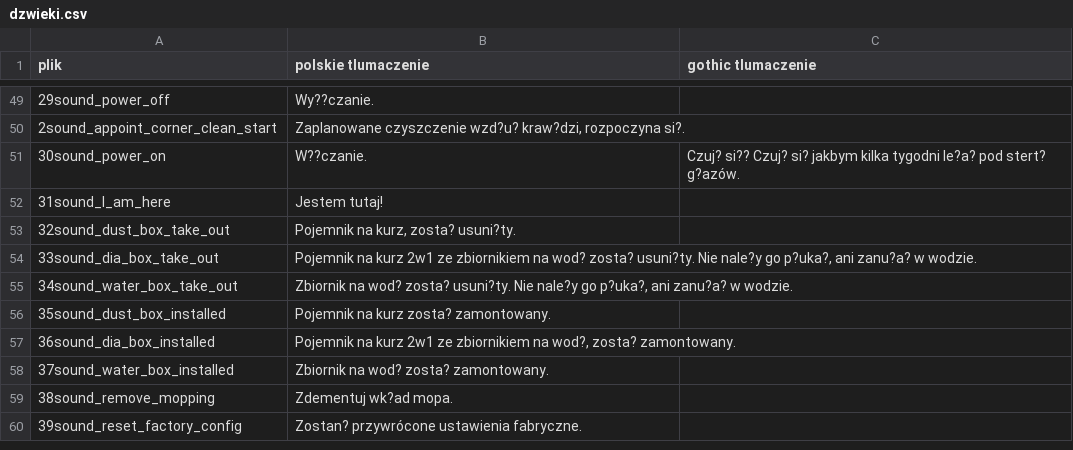
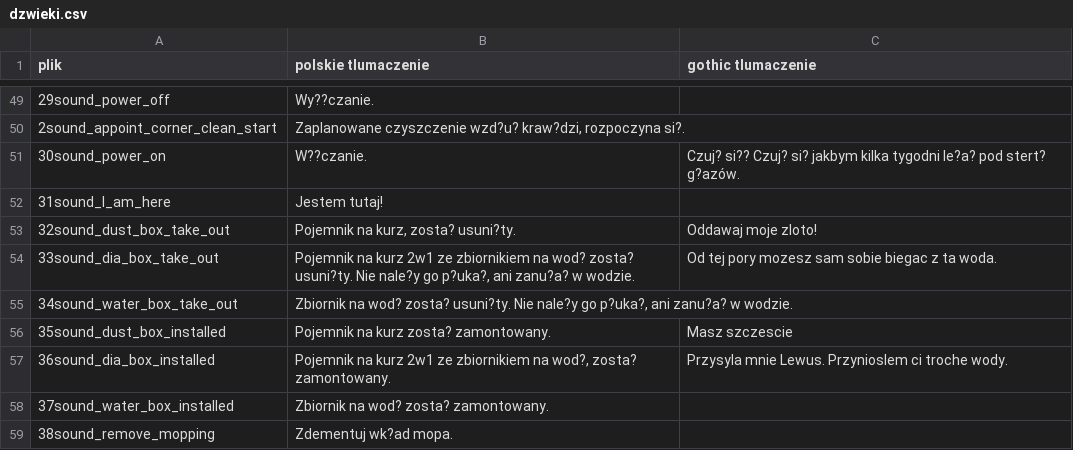
Before and after one commit to Barcol/viomi-gothic-sounds, a CSV file: dzwieki.csv, drawn as a sheet; only a part is shown, gaps mark what is left out; the shorter side is filled out with more unchanged rows.

Commit message:
add more gothic translations

```diff
--- a/dzwieki.csv
+++ b/dzwieki.csv
@@ -52,7 +52,7 @@ plik,polskie tlumaczenie,gothic tlumaczenie
 31sound_I_am_here,Jestem tutaj!,
-32sound_dust_box_take_out,"Pojemnik na kurz, zosta? usuni?ty.",
-33sound_dia_box_take_out,"Pojemnik na kurz 2w1 ze zbiornikiem na wod? zosta? usuni?ty. Nie nale?y go p?uka?, ani zanu?a? w wodzie.",
+32sound_dust_box_take_out,"Pojemnik na kurz, zosta? usuni?ty.",Oddawaj moje zloto!
+33sound_dia_box_take_out,"Pojemnik na kurz 2w1 ze zbiornikiem na wod? zosta? usuni?ty. Nie nale?y go p?uka?, ani zanu?a? w wodzie.",Od tej pory mozesz sam sobie biegac z ta woda.
 34sound_water_box_take_out,"Zbiornik na wod? zosta? usuni?ty. Nie nale?y go p?uka?, ani zanu?a? w wodzie.",
-35sound_dust_box_installed,Pojemnik na kurz zosta? zamontowany.,
-36sound_dia_box_installed,"Pojemnik na kurz 2w1 ze zbiornikiem na wod?, zosta? zamontowany.",
+35sound_dust_box_installed,Pojemnik na kurz zosta? zamontowany.,Masz szczescie
+36sound_dia_box_installed,"Pojemnik na kurz 2w1 ze zbiornikiem na wod?, zosta? zamontowany.",Przysyla mnie Lewus. Przynioslem ci troche wody.
 37sound_water_box_installed,Zbiornik na wod? zosta? zamontowany.,
```
